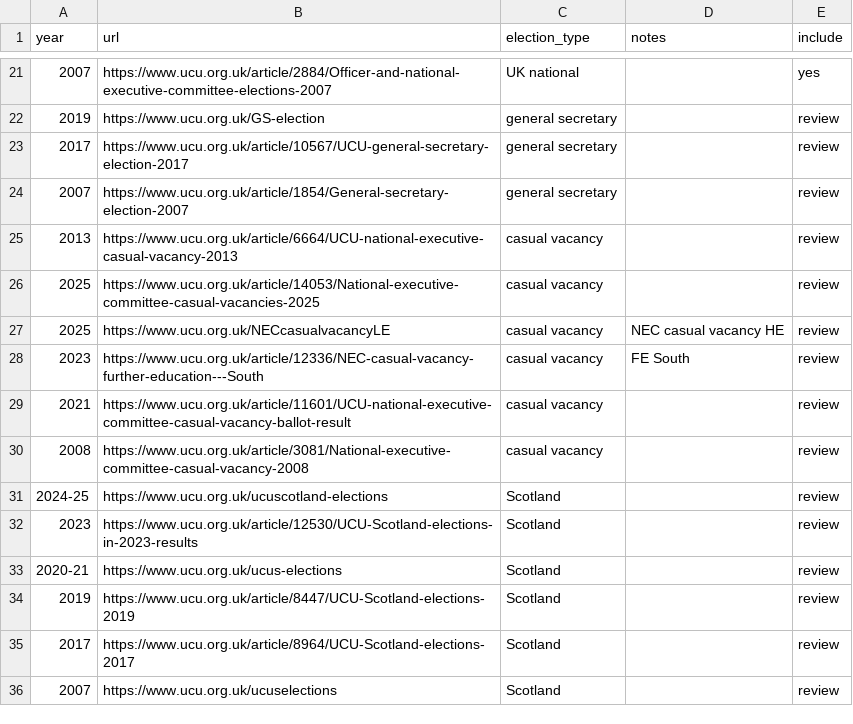
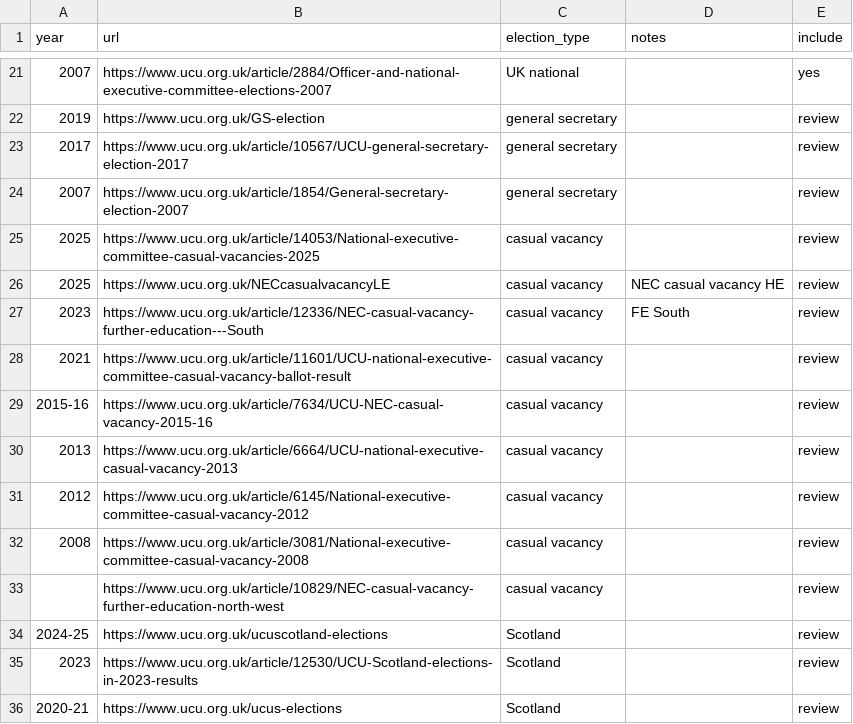
Before and after one commit to bparsia/ucuelections, a CSV file: sources/election_pages.csv, drawn as a sheet; only a part is shown, gaps mark what is left out; the shorter side is filled out with more unchanged rows.

```diff
--- a/sources/election_pages.csv
+++ b/sources/election_pages.csv
@@ -24,3 +24,2 @@ year,url,election_type,notes,include
 2007,https://www.ucu.org.uk/article/1854/General-secretary-election-2007,general secretary,,review
-2013,https://www.ucu.org.uk/article/6664/UCU-national-executive-casual-vacancy-2013,casual vacancy,,review
 2025,https://www.ucu.org.uk/article/14053/National-executive-committee-casual-vacancies-2025,casual vacancy,,review
@@ -29,3 +28,7 @@ year,url,election_type,notes,include
 2021,https://www.ucu.org.uk/article/11601/UCU-national-executive-committee-casual-vacancy-ballot-result,casual vacancy,,review
+2015-16,https://www.ucu.org.uk/article/7634/UCU-NEC-casual-vacancy-2015-16,casual vacancy,,review
+2013,https://www.ucu.org.uk/article/6664/UCU-national-executive-casual-vacancy-2013,casual vacancy,,review
+2012,https://www.ucu.org.uk/article/6145/National-executive-committee-casual-vacancy-2012,casual vacancy,,review
 2008,https://www.ucu.org.uk/article/3081/National-executive-committee-casual-vacancy-2008,casual vacancy,,review
+,https://www.ucu.org.uk/article/10829/NEC-casual-vacancy-further-education-north-west,casual vacancy,,review
 2024-25,https://www.ucu.org.uk/ucuscotland-elections,Scotland,,review
```
Also changed, not shown: 1 other file.
